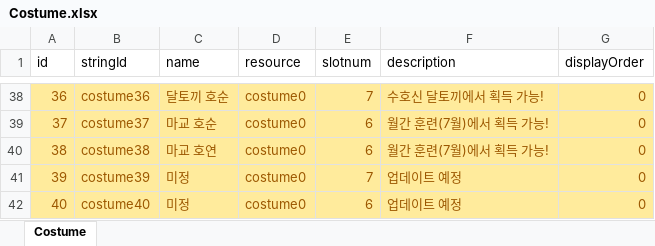
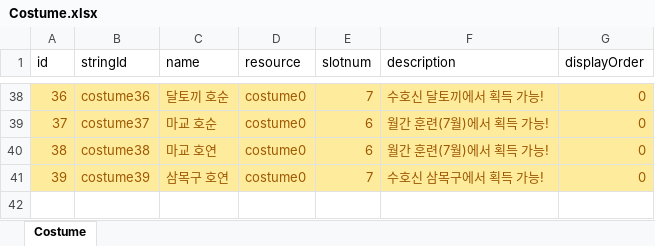
Before and after one commit to luckyzwei/Yosaki, an Excel workbook: Assets/06.Table/Costume.xlsx, sheet Costume, drawn as a sheet; only a part is shown, gaps mark what is left out; values as stored, in another font and other column widths than the file's, no borders; the diff names each change by its address in the sheet, - before the commit and + after, or states it on an @@ line.

```diff
--- a/Assets/06.Table/Costume.xlsx (sheet Costume)
+++ b/Assets/06.Table/Costume.xlsx (sheet Costume)
-C41 (name): 미정
+C41 (name): 삼목구 호연
-F41 (description): 업데이트 예정
+F41 (description): 수호신 삼목구에서 획득 가능!
-row 42: 40 | costume40 | 미정 | costume0 | 6 | 업데이트 예정 | 0
```
Also changed, not shown: Assets/06.Table/SonReward.xlsx, Assets/06.Table/TitleTable.xlsx, 10 other files.
